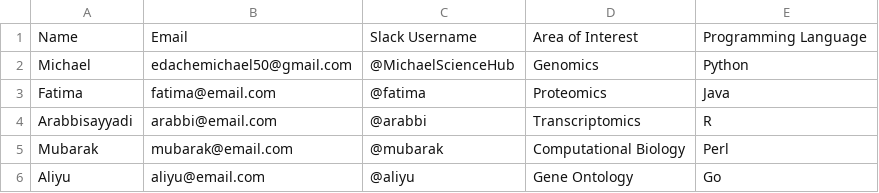
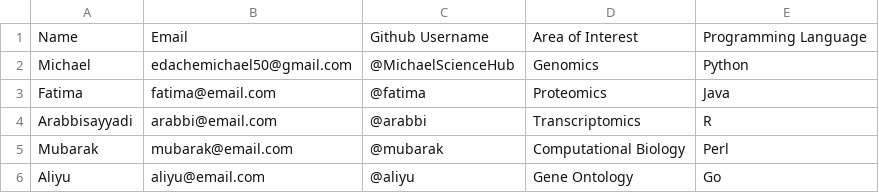
Before and after one commit to MichaelScienceHub/bioinformatic-assignment-group-4, a CSV file: artifacts/output.csv, drawn as a sheet.

Commit message:
Update output.csv

```diff
--- a/artifacts/output.csv
+++ b/artifacts/output.csv
@@ -1,2 +1,2 @@
-Name,Email,Slack Username,Area of Interest,Programming Language
+Name,Email,Github Username,Area of Interest,Programming Language
 Michael,edachemichael50@gmail.com,@MichaelScienceHub,Genomics,Python
```
